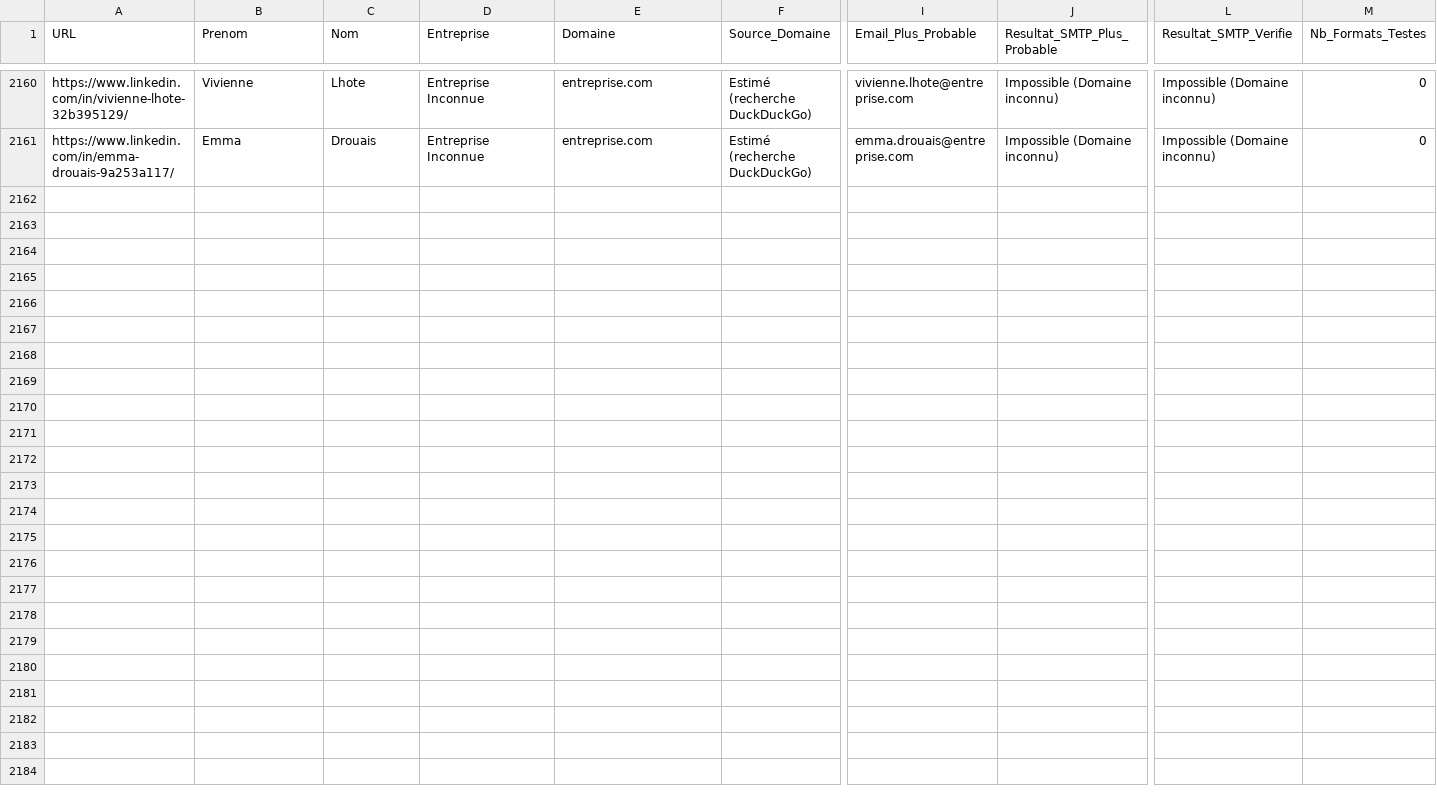
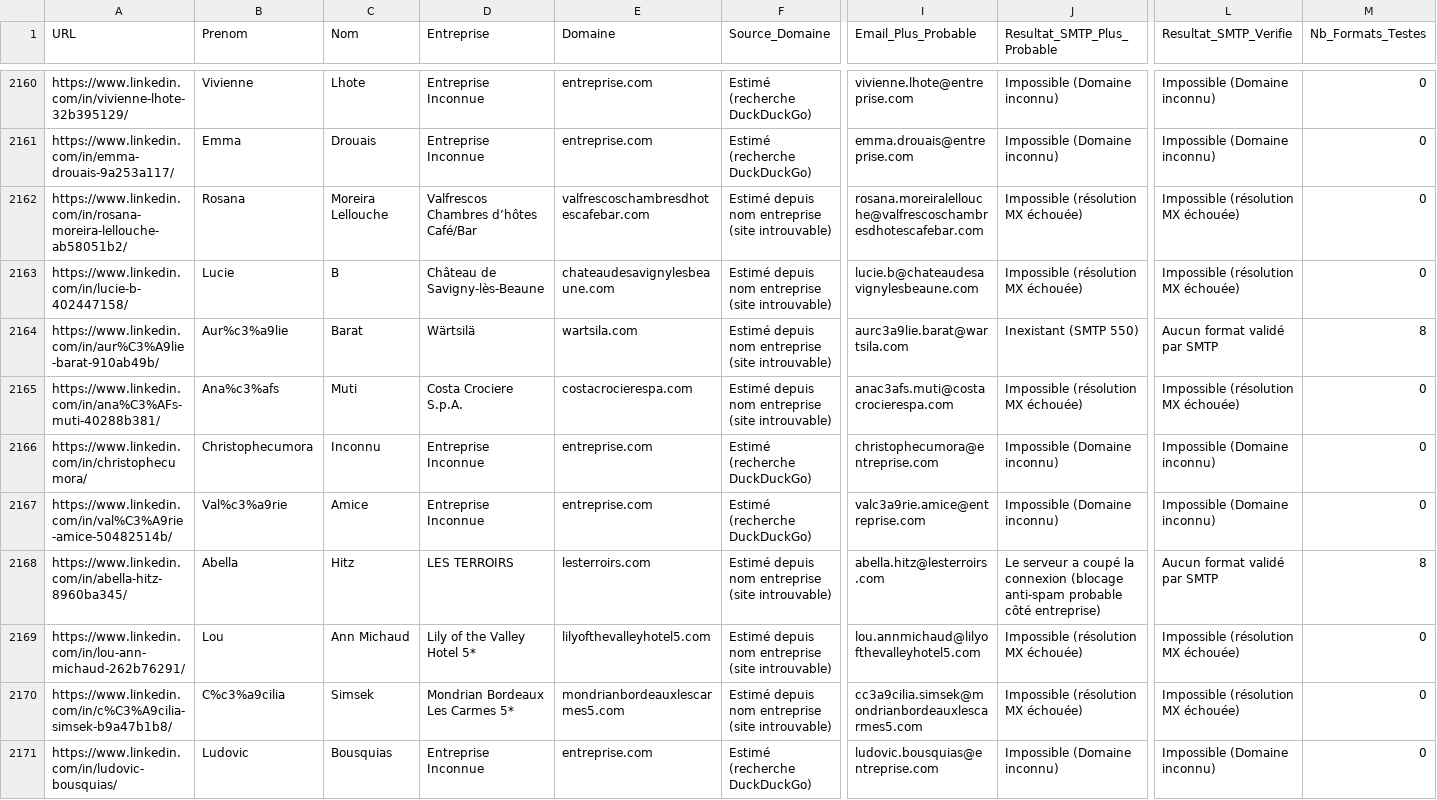
Before and after one commit to infographistemada-sudo/URL-4, a CSV file: leads_enrichis.csv, drawn as a sheet; only a part is shown, gaps mark what is left out; rows hold the shown columns only; the diff covers the shown part only; the diff names each change by its address in the sheet, - before the commit and + after, or states it on an @@ line.

```diff
--- a/leads_enrichis.csv
+++ b/leads_enrichis.csv
+row 2162: https://www.linkedin.com/in/rosana-moreira-lellouche-ab58051b2/ | Rosana | Moreira Lellouche | Valfrescos Chambres d’hôtes Café/Bar | valfrescoschambresdhotescafebar.com | Estimé depuis nom entreprise (site introuvable) | rosana.moreiralellouche@valfrescoschambresdhotescafebar.com | Impossible (résolution MX échouée) | Impossible (résolution MX échouée) | 0
+row 2163: https://www.linkedin.com/in/lucie-b-402447158/ | Lucie | B | Château de Savigny-lès-Beaune | chateaudesavignylesbeaune.com | Estimé depuis nom entreprise (site introuvable) | lucie.b@chateaudesavignylesbeaune.com | Impossible (résolution MX échouée) | Impossible (résolution MX échouée) | 0
+row 2164: https://www.linkedin.com/in/aur%C3%A9lie-barat-910ab49b/ | Aur%c3%a9lie | Barat | Wärtsilä | wartsila.com | Estimé depuis nom entreprise (site introuvable) | aurc3a9lie.barat@wartsila.com | Inexistant (SMTP 550) | Aucun format validé par SMTP | 8
+row 2165: https://www.linkedin.com/in/ana%C3%AFs-muti-40288b381/ | Ana%c3%afs | Muti | Costa Crociere S.p.A. | costacrocierespa.com | Estimé depuis nom entreprise (site introuvable) | anac3afs.muti@costacrocierespa.com | Impossible (résolution MX échouée) | Impossible (résolution MX échouée) | 0
+row 2166: https://www.linkedin.com/in/christophecumora/ | Christophecumora | Inconnu | Entreprise Inconnue | entreprise.com | Estimé (recherche DuckDuckGo) | christophecumora@entreprise.com | Impossible (Domaine inconnu) | Impossible (Domaine inconnu) | 0
+row 2167: https://www.linkedin.com/in/val%C3%A9rie-amice-50482514b/ | Val%c3%a9rie | Amice | Entreprise Inconnue | entreprise.com | Estimé (recherche DuckDuckGo) | valc3a9rie.amice@entreprise.com | Impossible (Domaine inconnu) | Impossible (Domaine inconnu) | 0
+row 2168: https://www.linkedin.com/in/abella-hitz-8960ba345/ | Abella | Hitz | LES TERROIRS | lesterroirs.com | Estimé depuis nom entreprise (site introuvable) | abella.hitz@lesterroirs.com | Le serveur a coupé la connexion (blocage anti-spam probable côté entreprise) | Aucun format validé par SMTP | 8
+row 2169: https://www.linkedin.com/in/lou-ann-michaud-262b76291/ | Lou | Ann Michaud | Lily of the Valley Hotel 5* | lilyofthevalleyhotel5.com | Estimé depuis nom entreprise (site introuvable) | lou.annmichaud@lilyofthevalleyhotel5.com | Impossible (résolution MX échouée) | Impossible (résolution MX échouée) | 0
+row 2170: https://www.linkedin.com/in/c%C3%A9cilia-simsek-b9a47b1b8/ | C%c3%a9cilia | Simsek | Mondrian Bordeaux Les Carmes 5* | mondrianbordeauxlescarmes5.com | Estimé depuis nom entreprise (site introuvable) | cc3a9cilia.simsek@mondrianbordeauxlescarmes5.com | Impossible (résolution MX échouée) | Impossible (résolution MX échouée) | 0
+row 2171: https://www.linkedin.com/in/ludovic-bousquias/ | Ludovic | Bousquias | Entreprise Inconnue | entreprise.com | Estimé (recherche DuckDuckGo) | ludovic.bousquias@entreprise.com | Impossible (Domaine inconnu) | Impossible (Domaine inconnu) | 0
```
Also changed, not shown: 10 added rows elsewhere in this file, liste.csv.
